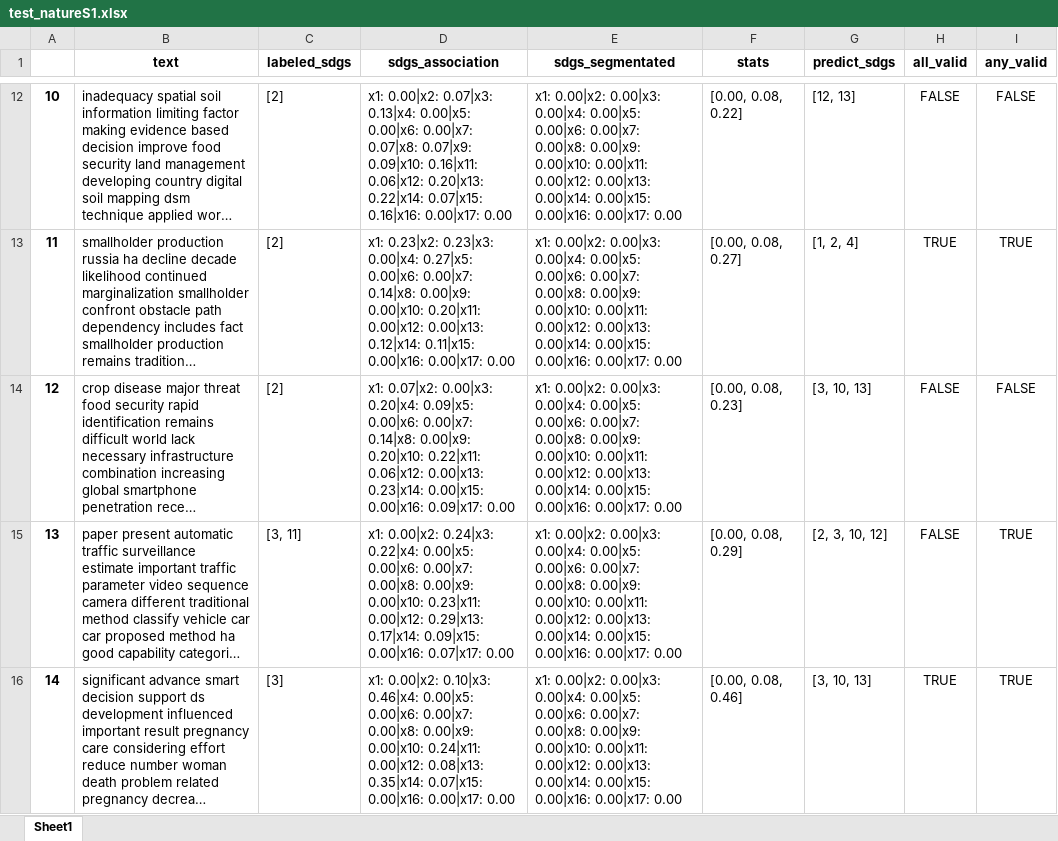
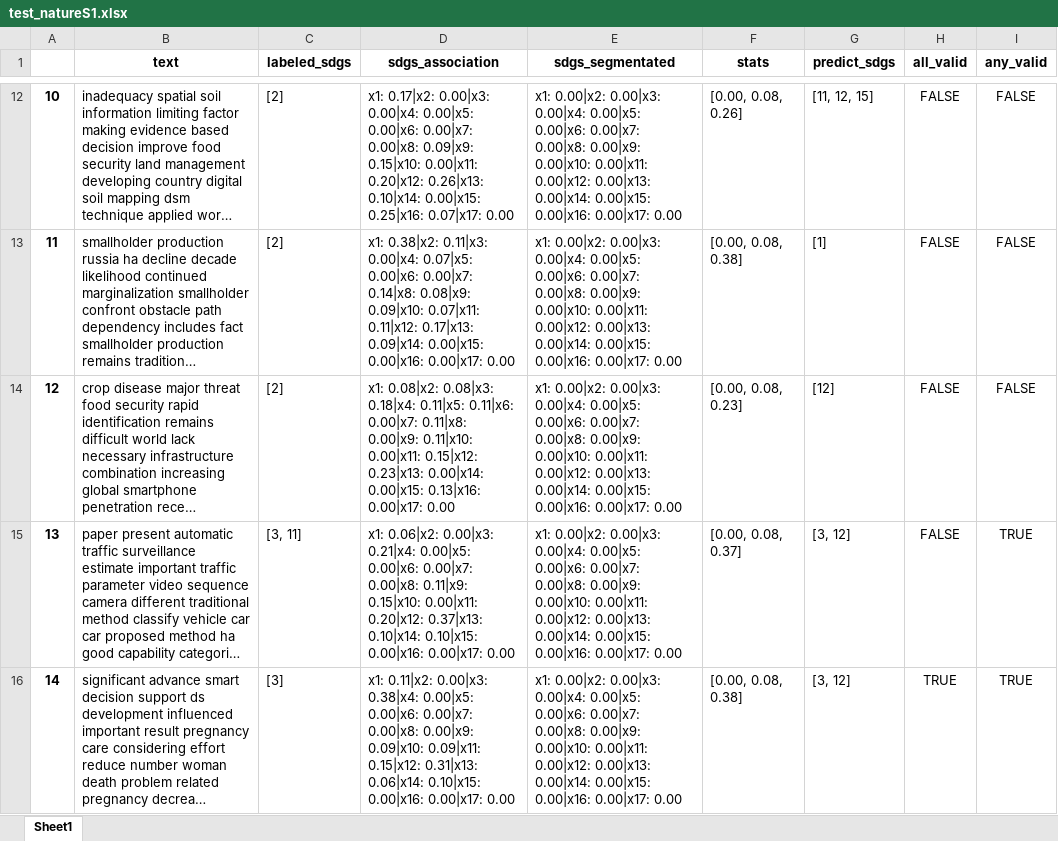
Before and after one commit to alsanron/NLP-SDGs_Classificator, an Excel workbook: Project_python/out/LDA/test_natureS1.xlsx, sheet Sheet1, drawn as a sheet; only a part is shown, gaps mark what is left out; long unchanged cells end in …; values as stored, in another font and other column widths than the file's, no borders; the diff covers the shown part only; the diff names each change by its address in the sheet, - before the commit and + after, or states it on an @@ line.

```diff
--- a/Project_python/out/LDA/test_natureS1.xlsx (sheet Sheet1)
+++ b/Project_python/out/LDA/test_natureS1.xlsx (sheet Sheet1)
-D12 (sdgs_association): x1: 0.00|x2: 0.07|x3: 0.13|x4: 0.00|x5: 0.00|x6: 0.00|x7: 0.07|x8: 0.07|x9: 0.09|x10: 0.16|x11: 0.06|x12: 0.20|x13: 0.22|x14: 0.07|x15: 0.16|x16: 0.00|x17: 0.00
+D12 (sdgs_association): x1: 0.17|x2: 0.00|x3: 0.00|x4: 0.00|x5: 0.00|x6: 0.00|x7: 0.00|x8: 0.09|x9: 0.15|x10: 0.00|x11: 0.20|x12: 0.26|x13: 0.10|x14: 0.00|x15: 0.25|x16: 0.07|x17: 0.00
-F12 (stats): [0.00, 0.08, 0.22]
+F12 (stats): [0.00, 0.08, 0.26]
-G12 (predict_sdgs): [12, 13]
+G12 (predict_sdgs): [11, 12, 15]
-D13 (sdgs_association): x1: 0.23|x2: 0.23|x3: 0.00|x4: 0.27|x5: 0.00|x6: 0.00|x7: 0.14|x8: 0.00|x9: 0.00|x10: 0.20|x11: 0.00|x12: 0.00|x13: 0.12|x14: 0.11|x15: 0.00|x16: 0.00|x17:…
+D13 (sdgs_association): x1: 0.38|x2: 0.11|x3: 0.00|x4: 0.07|x5: 0.00|x6: 0.00|x7: 0.14|x8: 0.08|x9: 0.09|x10: 0.07|x11: 0.11|x12: 0.17|x13: 0.09|x14: 0.00|x15: 0.00|x16: 0.00|x17:…
-F13 (stats): [0.00, 0.08, 0.27]
+F13 (stats): [0.00, 0.08, 0.38]
-G13 (predict_sdgs): [1, 2, 4]
+G13 (predict_sdgs): [1]
-H13 (all_valid): TRUE
+H13 (all_valid): FALSE
-I13 (any_valid): TRUE
+I13 (any_valid): FALSE
-D14 (sdgs_association): x1: 0.07|x2: 0.00|x3: 0.20|x4: 0.09|x5: 0.00|x6: 0.00|x7: 0.14|x8: 0.00|x9: 0.20|x10: 0.22|x11: 0.06|x12: 0.00|x13: 0.23|x14: 0.00|x15: 0.00|x16: 0.09|x17: 0.00
+D14 (sdgs_association): x1: 0.08|x2: 0.08|x3: 0.18|x4: 0.11|x5: 0.11|x6: 0.00|x7: 0.11|x8: 0.00|x9: 0.11|x10: 0.00|x11: 0.15|x12: 0.23|x13: 0.00|x14: 0.00|x15: 0.13|x16: 0.00|x17: 0.00
-G14 (predict_sdgs): [3, 10, 13]
+G14 (predict_sdgs): [12]
-D15 (sdgs_association): x1: 0.00|x2: 0.24|x3: 0.22|x4: 0.00|x5: 0.00|x6: 0.00|x7: 0.00|x8: 0.00|x9: 0.00|x10: 0.23|x11: 0.00|x12: 0.29|x13: 0.17|x14: 0.09|x15: 0.00|x16: 0.07|x17: 0.00
+D15 (sdgs_association): x1: 0.06|x2: 0.00|x3: 0.21|x4: 0.00|x5: 0.00|x6: 0.00|x7: 0.00|x8: 0.11|x9: 0.15|x10: 0.00|x11: 0.20|x12: 0.37|x13: 0.10|x14: 0.10|x15: 0.00|x16: 0.00|x17: 0.00
-F15 (stats): [0.00, 0.08, 0.29]
+F15 (stats): [0.00, 0.08, 0.37]
-G15 (predict_sdgs): [2, 3, 10, 12]
+G15 (predict_sdgs): [3, 12]
-D16 (sdgs_association): x1: 0.00|x2: 0.10|x3: 0.46|x4: 0.00|x5: 0.00|x6: 0.00|x7: 0.00|x8: 0.00|x9: 0.00|x10: 0.24|x11: 0.00|x12: 0.08|x13: 0.35|x14: 0.07|x15: 0.00|x16: 0.00|x17:…
+D16 (sdgs_association): x1: 0.11|x2: 0.00|x3: 0.38|x4: 0.00|x5: 0.00|x6: 0.00|x7: 0.00|x8: 0.00|x9: 0.09|x10: 0.09|x11: 0.15|x12: 0.31|x13: 0.06|x14: 0.10|x15: 0.00|x16: 0.00|x17:…
-F16 (stats): [0.00, 0.08, 0.46]
+F16 (stats): [0.00, 0.08, 0.38]
-G16 (predict_sdgs): [3, 10, 13]
+G16 (predict_sdgs): [3, 12]
```
Also changed, not shown: 551 edited cells elsewhere in this sheet, Project_python/out/LDA/test_natureS0.xlsx, Project_python/out/LDA/test_training1.xlsx, 26 other files.
